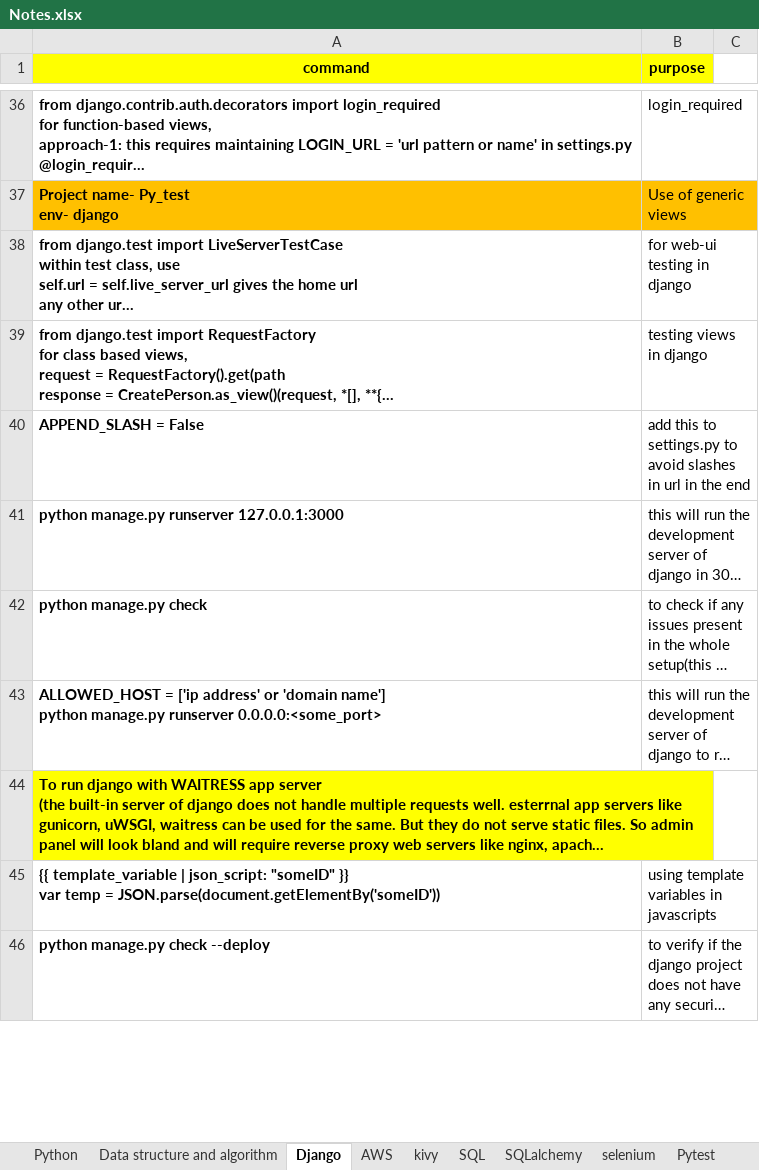
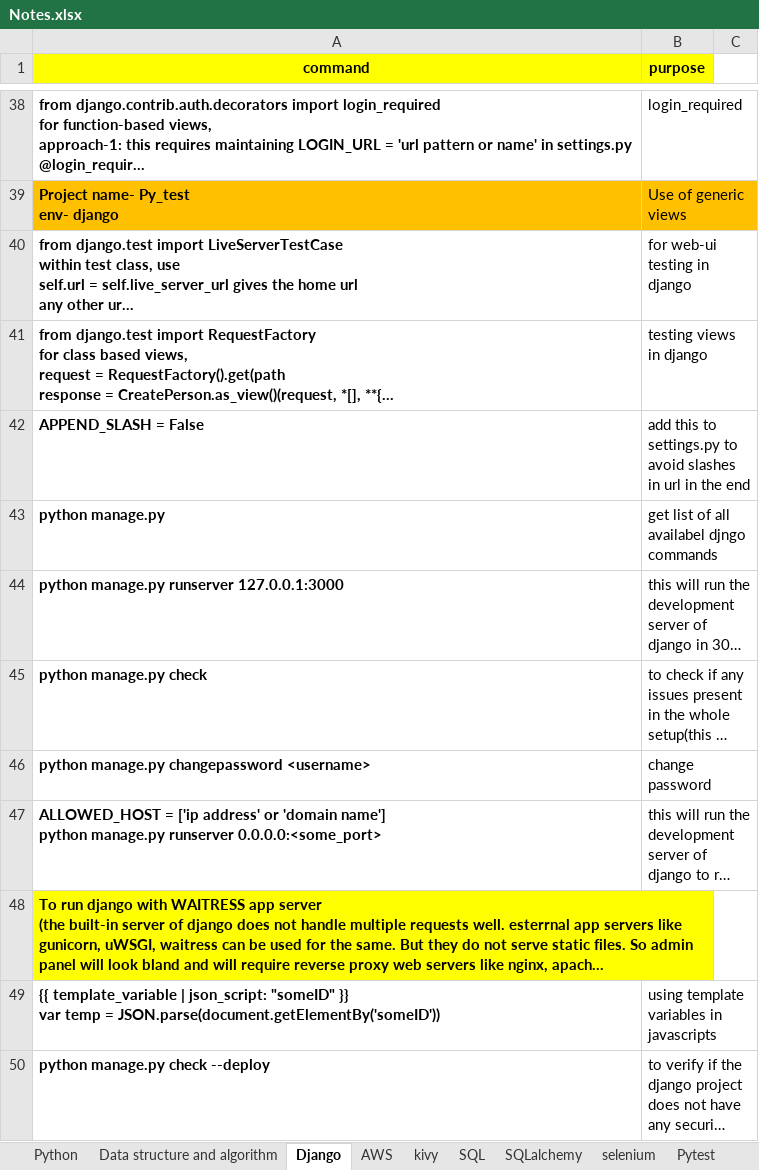
Before and after one commit to shamitabh/notes, an Excel workbook: Notes.xlsx, sheet Django, drawn as a sheet; only a part is shown, gaps mark what is left out; long unchanged cells end in …; values as stored, in another font and other column widths than the file's, no borders; the diff covers the shown part only; the diff names each change by its address in the sheet, - before the commit and + after, or states it on an @@ line.

```diff
--- a/Notes.xlsx (sheet Django)
+++ b/Notes.xlsx (sheet Django)
+row 43: python manage.py | get list of all availabel djngo commands
+row 46: python manage.py changepassword <username> | change password
```
Also changed, not shown: 13 added rows, 7 edited cells and cell formats elsewhere in this sheet, sheet Python, other sheet tabs, charts or pictures.
